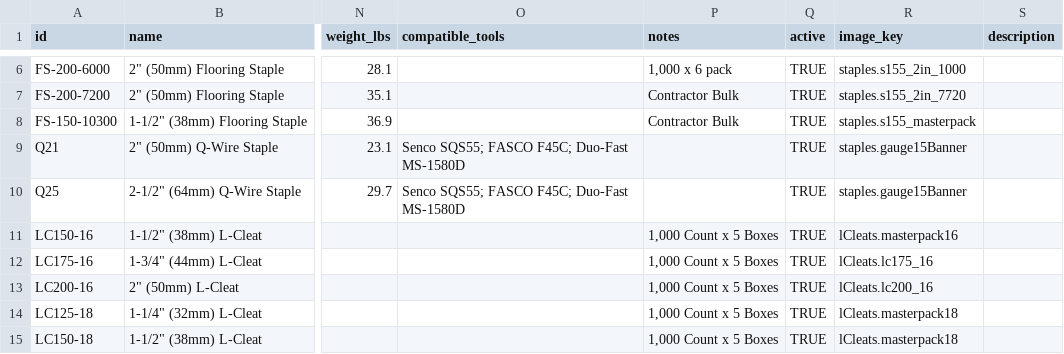
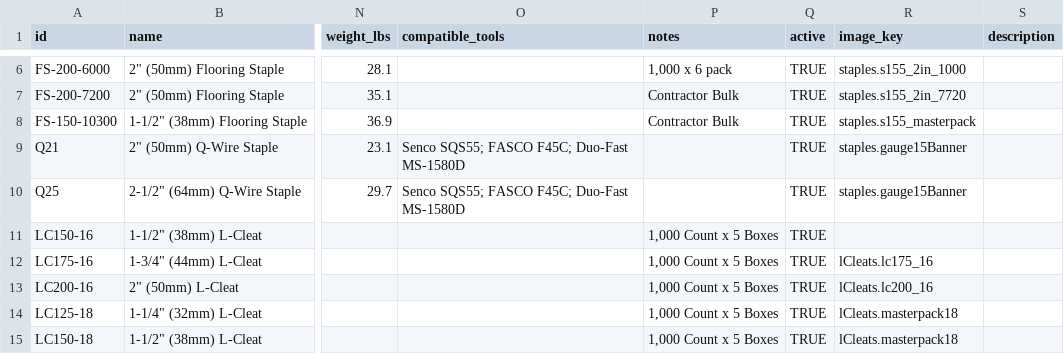
Before and after one commit to L7MediaLabs/pro-drive-fasteners, a CSV file: src/data/prodrive_master_catalog.csv, drawn as a sheet; only a part is shown, gaps mark what is left out; the diff names each change by its address in the sheet, - before the commit and + after, or states it on an @@ line.

```diff
--- a/src/data/prodrive_master_catalog.csv
+++ b/src/data/prodrive_master_catalog.csv
-R11 (image_key): lCleats.masterpack16
+R11 (image_key): (empty)
```
